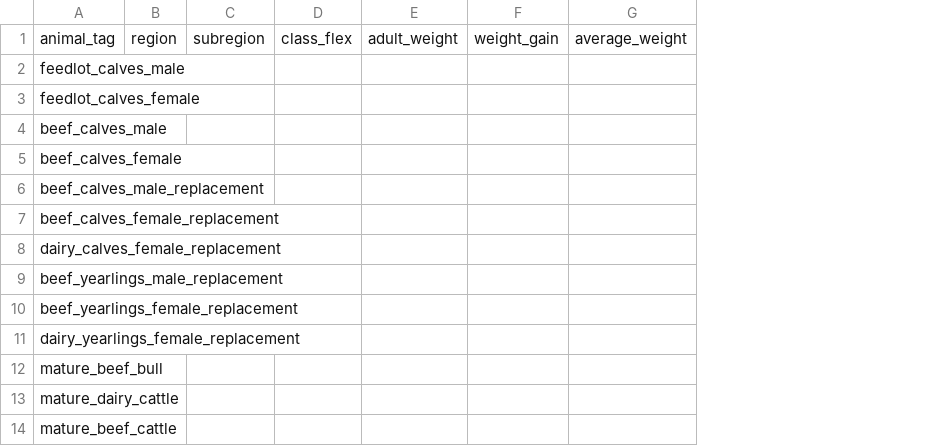
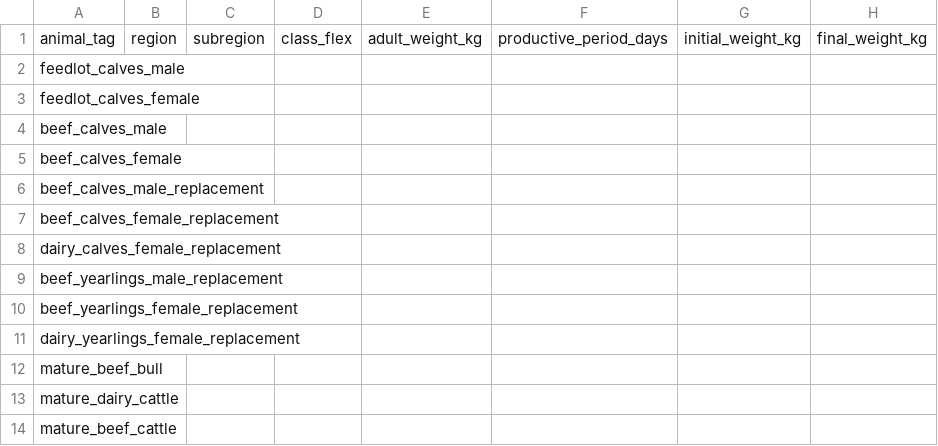
Before and after one commit to JuanCBM99/herdr, a CSV file: user_data/livestock_weights.csv, drawn as a sheet; only a part is shown; removed rows and columns are numbered as before the commit, all else as after; the diff names each change by its address in the sheet, - before the commit and + after, or states it on an @@ line.

Commit message:
Change on how weights are added/calculated + some units added

```diff
--- a/user_data/livestock_weights.csv
+++ b/user_data/livestock_weights.csv
-column E, row 1: adult_weight
-column F, row 1: weight_gain
-column G, row 1: average_weight
+column E, row 1: adult_weight_kg
+column F, row 1: productive_period_days
+column G, row 1: initial_weight_kg
+column H, row 1: final_weight_kg
```
Also changed, not shown: user_data/diet_ingredients.csv, user_data/ipcc_coefficients.csv, 7 other files.
